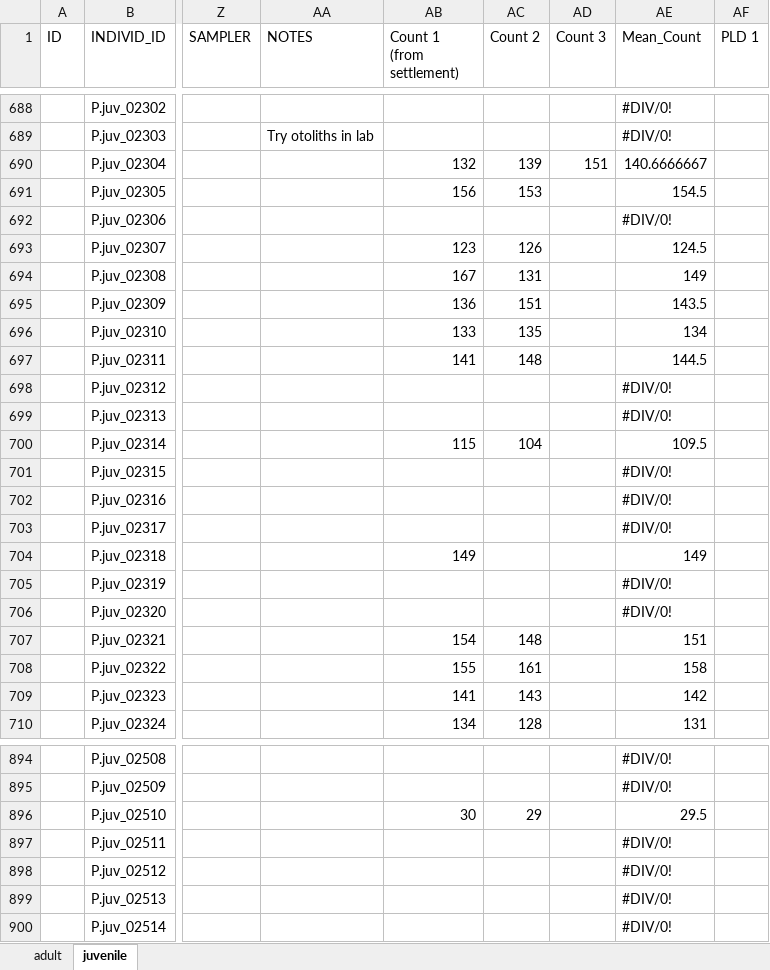
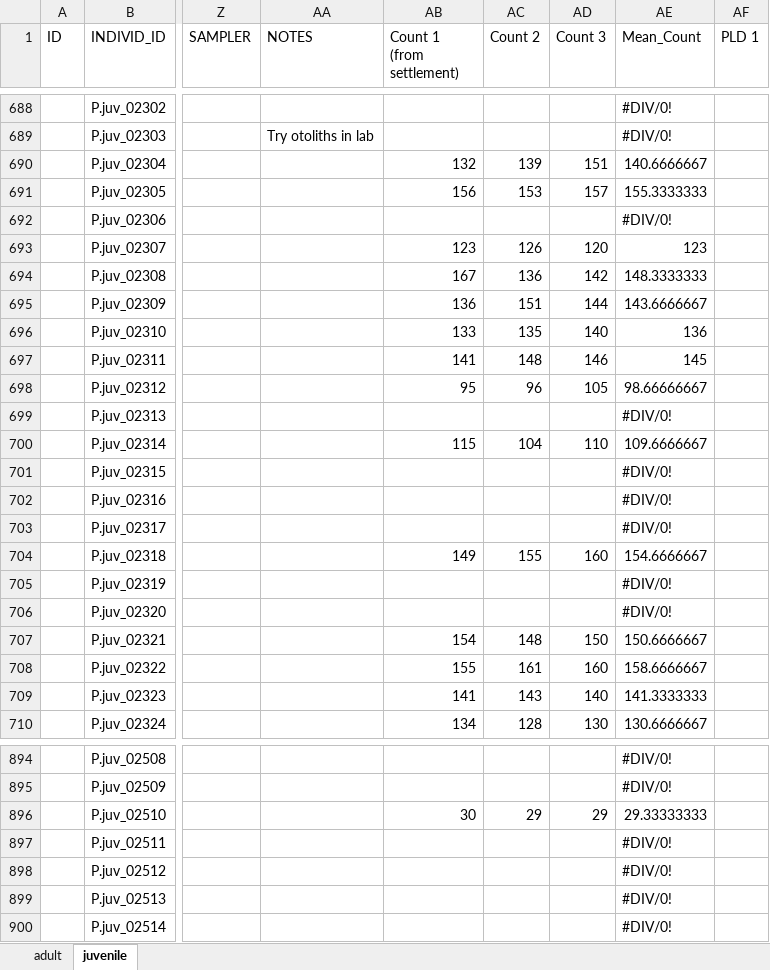
Before and after one commit to HugoBH/GKI-Spawning-activity, an Excel workbook: data/Plec_Sample data_Keppels_ KI3.2.xlsx, sheet juvenile, drawn as a sheet; only a part is shown, gaps mark what is left out; values as stored, in another font and other column widths than the file's, no cell formats; conditional formats not drawn; the diff covers the shown part only; the diff names each change by its address in the sheet, - before the commit and + after, or states it on an @@ line.

```diff
--- a/data/Plec_Sample data_Keppels_ KI3.2.xlsx (sheet juvenile)
+++ b/data/Plec_Sample data_Keppels_ KI3.2.xlsx (sheet juvenile)
-AD691 (Count 3): (empty)
+AD691 (Count 3): 157
-AE691 (Mean_Count): 154.5
+AE691 (Mean_Count): 155.3333333
-AD693 (Count 3): (empty)
+AD693 (Count 3): 120
-AE693 (Mean_Count): 124.5
+AE693 (Mean_Count): 123
-AC694 (Count 2): 131
+AC694 (Count 2): 136
-AD694 (Count 3): (empty)
+AD694 (Count 3): 142
-AE694 (Mean_Count): 149
+AE694 (Mean_Count): 148.3333333
-AD695 (Count 3): (empty)
+AD695 (Count 3): 144
-AE695 (Mean_Count): 143.5
+AE695 (Mean_Count): 143.6666667
-AD696 (Count 3): (empty)
+AD696 (Count 3): 140
-AE696 (Mean_Count): 134
+AE696 (Mean_Count): 136
-AD697 (Count 3): (empty)
+AD697 (Count 3): 146
-AE697 (Mean_Count): 144.5
+AE697 (Mean_Count): 145
-AB698 (Count 1 (from settlement)): (empty)
+AB698 (Count 1 (from settlement)): 95
-AC698 (Count 2): (empty)
+AC698 (Count 2): 96
-AD698 (Count 3): (empty)
+AD698 (Count 3): 105
-AE698 (Mean_Count): #DIV/0!
+AE698 (Mean_Count): 98.66666667
-AD700 (Count 3): (empty)
+AD700 (Count 3): 110
-AE700 (Mean_Count): 109.5
+AE700 (Mean_Count): 109.6666667
-AC704 (Count 2): (empty)
+AC704 (Count 2): 155
-AD704 (Count 3): (empty)
+AD704 (Count 3): 160
-AE704 (Mean_Count): 149
+AE704 (Mean_Count): 154.6666667
-AD707 (Count 3): (empty)
+AD707 (Count 3): 150
-AE707 (Mean_Count): 151
+AE707 (Mean_Count): 150.6666667
-AD708 (Count 3): (empty)
+AD708 (Count 3): 160
-AE708 (Mean_Count): 158
+AE708 (Mean_Count): 158.6666667
-AD709 (Count 3): (empty)
+AD709 (Count 3): 140
-AE709 (Mean_Count): 142
+AE709 (Mean_Count): 141.3333333
-AD710 (Count 3): (empty)
+AD710 (Count 3): 130
-AE710 (Mean_Count): 131
+AE710 (Mean_Count): 130.6666667
-AD896 (Count 3): (empty)
+AD896 (Count 3): 29
-AE896 (Mean_Count): 29.5
+AE896 (Mean_Count): 29.33333333
```
Also changed, not shown: 392 edited cells elsewhere in this sheet, cell formats, formulas that keep their value, 26 other files.
